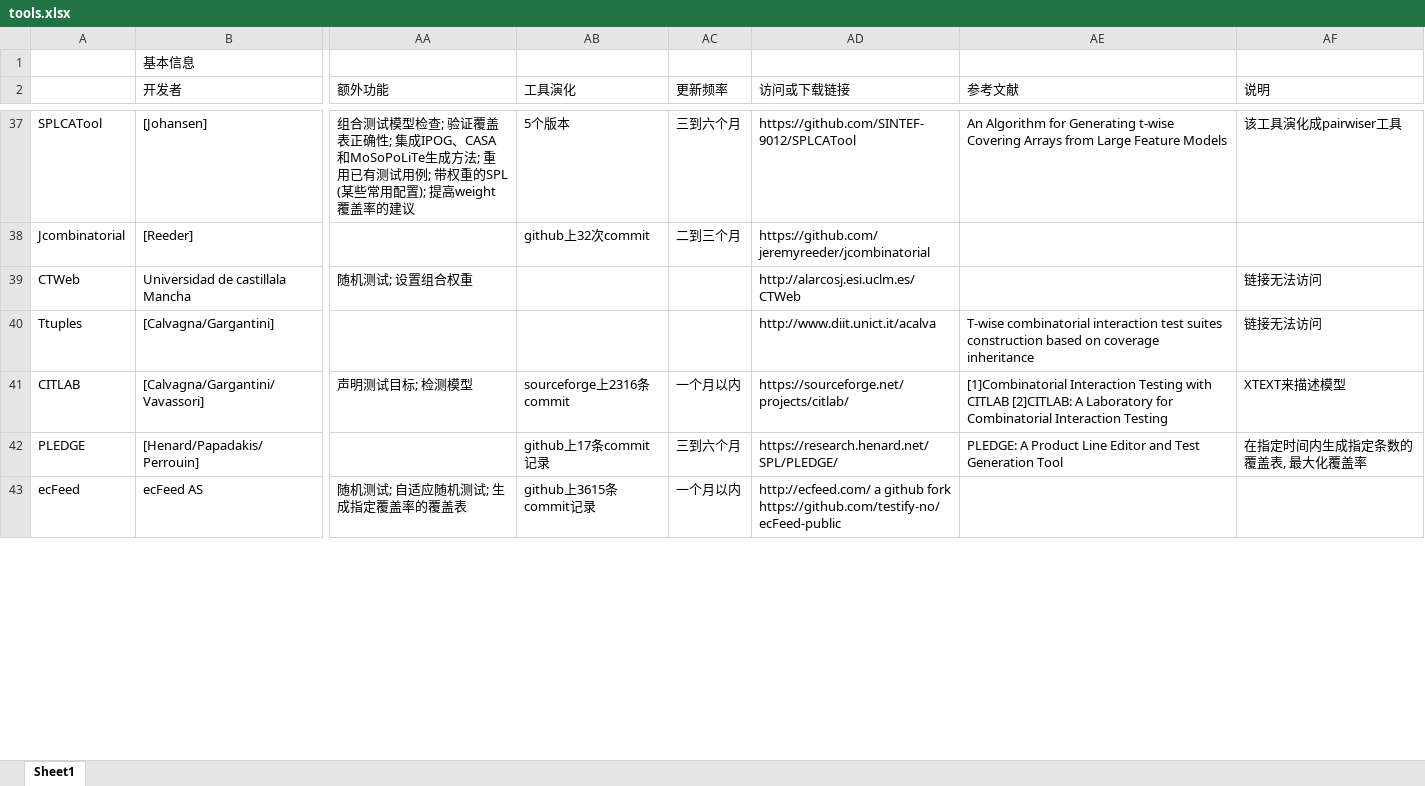
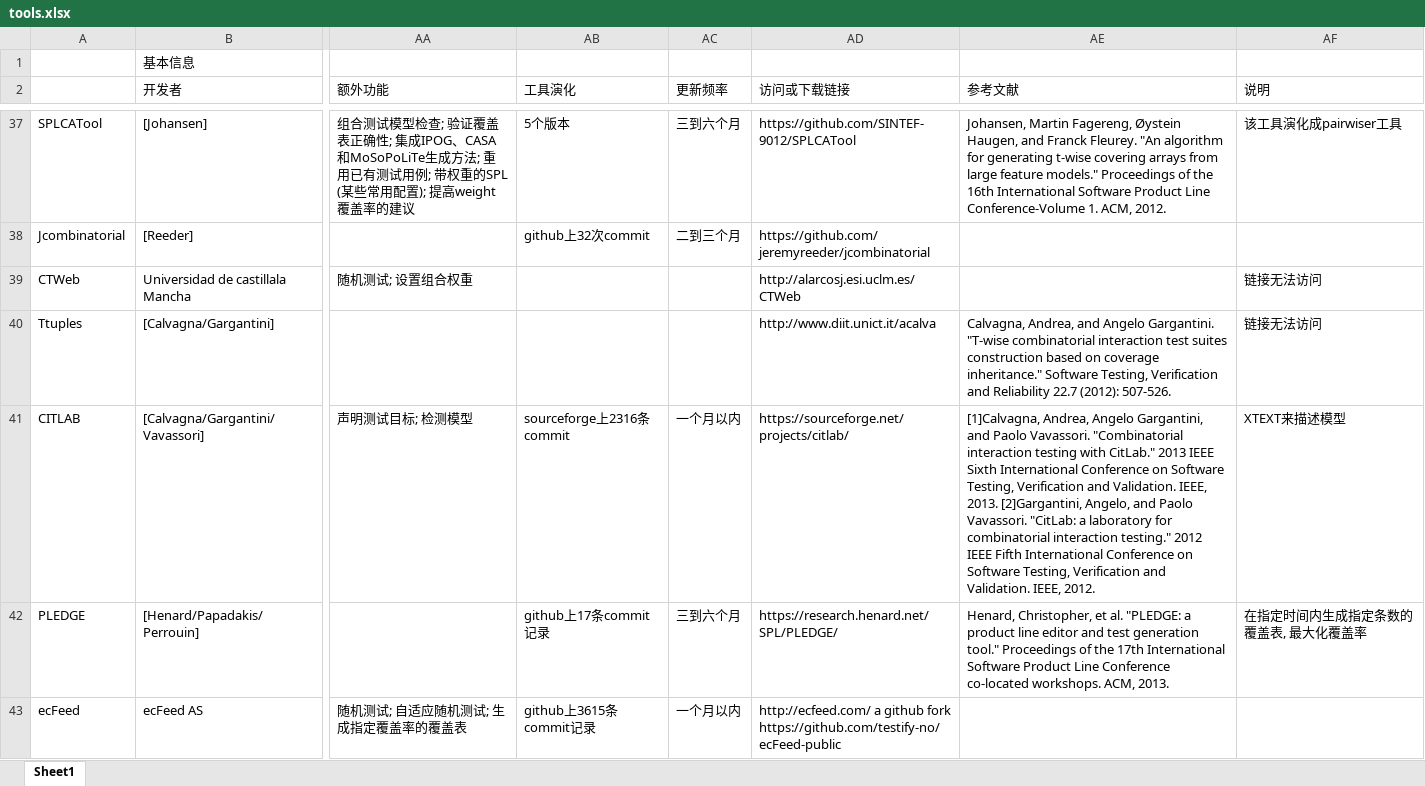
Before and after one commit to jsjsjsww/jsjsjsww.github.io, an Excel workbook: data/tools.xlsx, sheet Sheet1, drawn as a sheet; only a part is shown, gaps mark what is left out; values as stored, in another font and other column widths than the file's, no cell formats; the diff covers the shown part only; the diff names each change by its address in the sheet, - before the commit and + after, or states it on an @@ line.

```diff
--- a/data/tools.xlsx (sheet Sheet1)
+++ b/data/tools.xlsx (sheet Sheet1)
-AE37 (参考文献): An Algorithm for Generating t-wise Covering Arrays from Large Feature Models
+AE37 (参考文献): Johansen, Martin Fagereng, Øystein Haugen, and Franck Fleurey. "An algorithm for generating t-wise covering arrays from large feature models." Proceedings of the 16th International Software Product Line Conference-Volume 1. ACM, 2012.
-AE40 (参考文献): T-wise combinatorial interaction test suites construction based on coverage inheritance
+AE40 (参考文献): Calvagna, Andrea, and Angelo Gargantini. "T‐wise combinatorial interaction test suites construction based on coverage inheritance." Software Testing, Verification and Reliability 22.7 (2012): 507-526.
-AE41 (参考文献): [1]Combinatorial Interaction Testing with CITLAB [2]CITLAB: A Laboratory for Combinatorial Interaction Testing
+AE41 (参考文献): [1]Calvagna, Andrea, Angelo Gargantini, and Paolo Vavassori. "Combinatorial interaction testing with CitLab." 2013 IEEE Sixth International Conference on Software Testing, Verification and Validation. IEEE, 2013. [2]Gargantini, Angelo, and Paolo Vavassori. "CitLab: a laboratory for combinatorial interaction testing." 2012 IEEE Fifth International Conference on Software Testing, Verification and Validation. IEEE, 2012.
-AE42 (参考文献): PLEDGE: A Product Line Editor and Test Generation Tool
+AE42 (参考文献): Henard, Christopher, et al. "PLEDGE: a product line editor and test generation tool." Proceedings of the 17th International Software Product Line Conference co-located workshops. ACM, 2013.
```
Also changed, not shown: 30 edited cells elsewhere in this sheet, cell formats, 3 other files.
